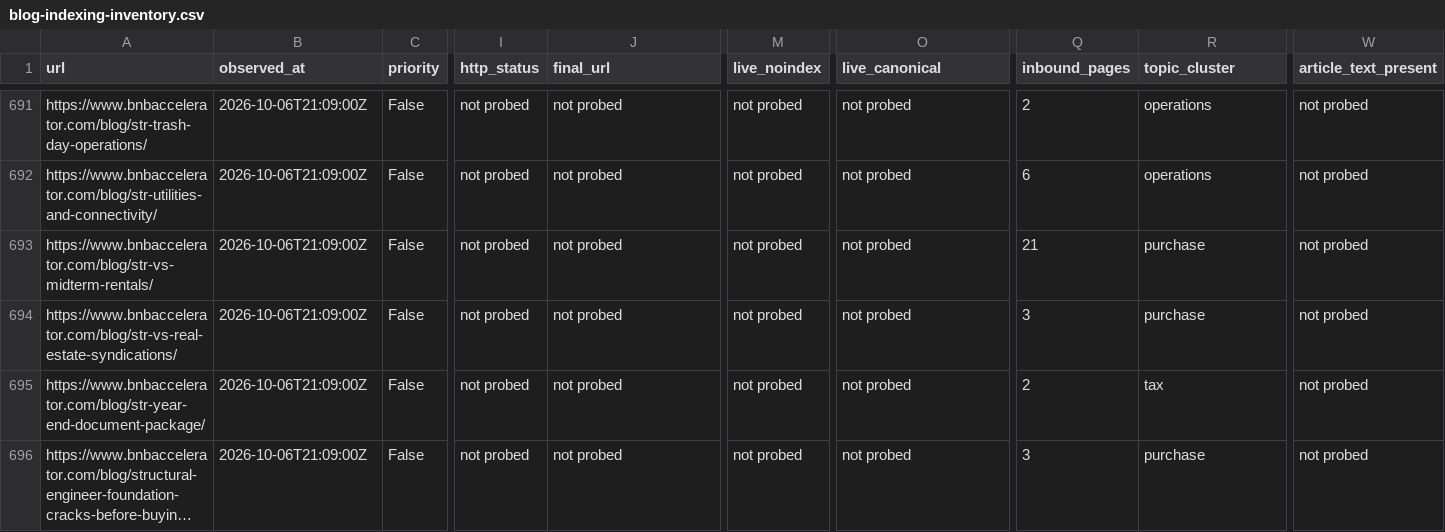
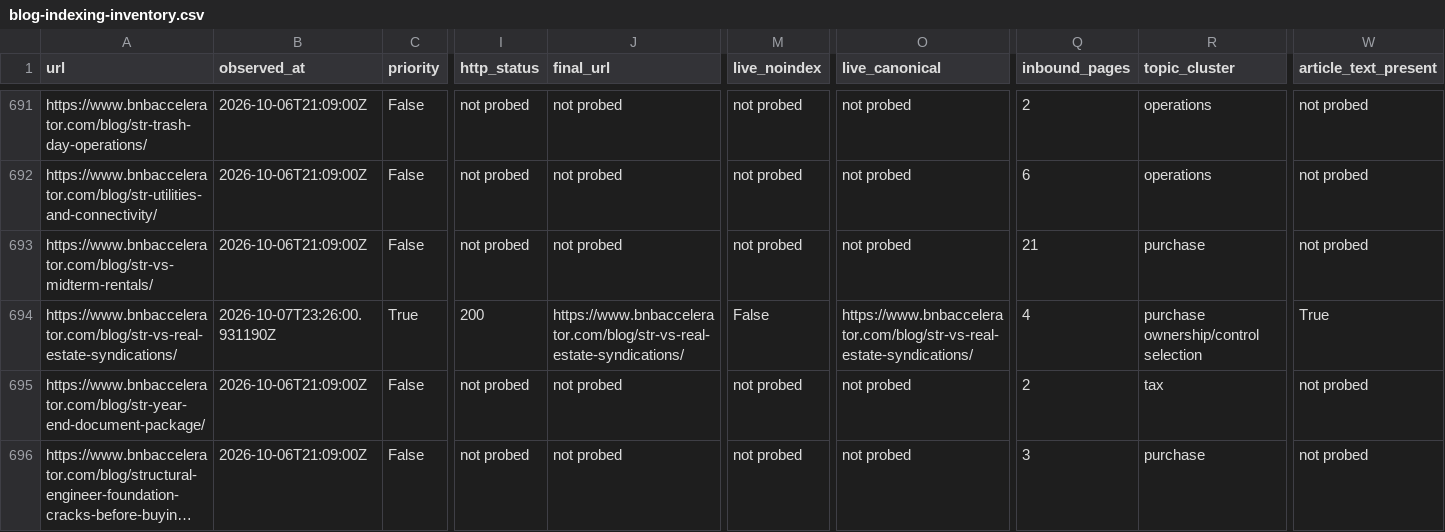
Before and after one commit to drconnorrobertson/bnb-accelerator-site, a CSV file: _gen/blog-indexing-inventory.csv, drawn as a sheet; only a part is shown, gaps mark what is left out; long unchanged cells end in …; the diff covers the shown part only; the diff names each change by its address in the sheet, - before the commit and + after, or states it on an @@ line.

Commit message:
Record live syndication guide validation and submission evidence

```diff
--- a/_gen/blog-indexing-inventory.csv
+++ b/_gen/blog-indexing-inventory.csv
-B694 (observed_at): 2026-10-06T21:09:00Z
+B694 (observed_at): 2026-10-07T23:26:00.931190Z
-C694 (priority): False
+C694 (priority): True
-I694 (http_status): not probed
+I694 (http_status): 200
-J694 (final_url): not probed
+J694 (final_url): https://www.bnbaccelerator.com/blog/str-vs-real-estate-syndications/
-M694 (live_noindex): not probed
+M694 (live_noindex): False
-O694 (live_canonical): not probed
+O694 (live_canonical): https://www.bnbaccelerator.com/blog/str-vs-real-estate-syndications/
-Q694 (inbound_pages): 3
+Q694 (inbound_pages): 4
-R694 (topic_cluster): purchase
+R694 (topic_cluster): purchase ownership/control selection
-W694 (article_text_present): not probed
+W694 (article_text_present): True
```
Also changed, not shown: 1 edited cell elsewhere in this file, 3 other files.
